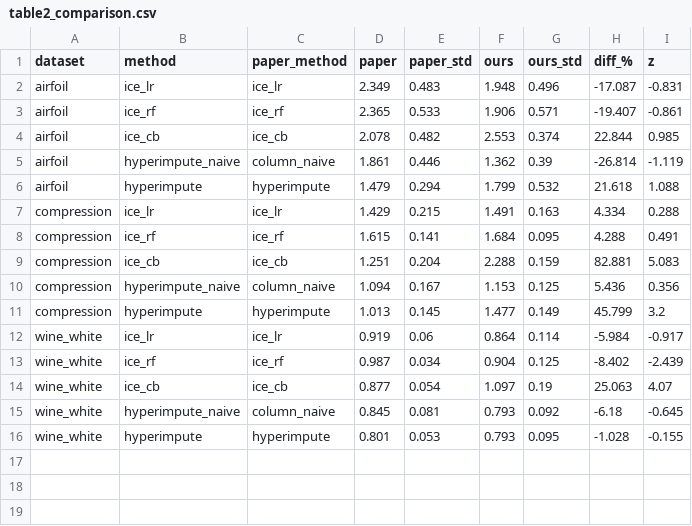
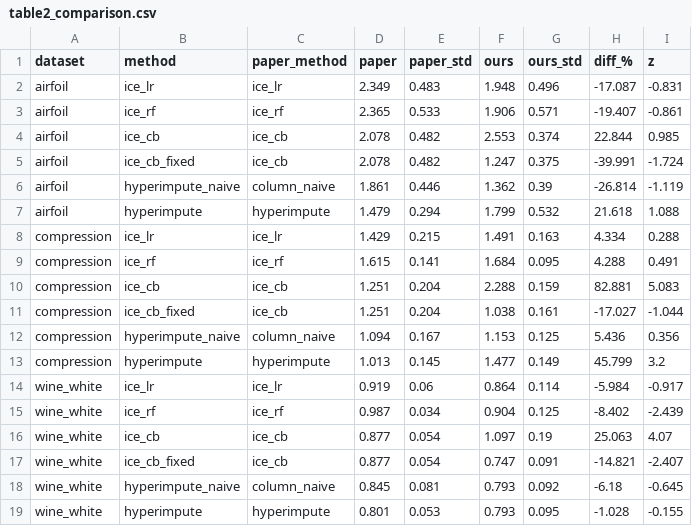
Before and after one commit to YannKleees/hyperreimpute, a CSV file: results/table2_comparison.csv, drawn as a sheet; the diff names each change by its address in the sheet, - before the commit and + after, or states it on an @@ line.

```diff
--- a/results/table2_comparison.csv
+++ b/results/table2_comparison.csv
+row 5: airfoil | ice_cb_fixed | ice_cb | 2.078 | 0.482 | 1.247 | 0.375 | -39.991 | -1.724
+row 11: compression | ice_cb_fixed | ice_cb | 1.251 | 0.204 | 1.038 | 0.161 | -17.027 | -1.044
+row 17: wine_white | ice_cb_fixed | ice_cb | 0.877 | 0.054 | 0.747 | 0.091 | -14.821 | -2.407
```
Also changed, not shown: results/paper_comparison.csv, 2 other files.
